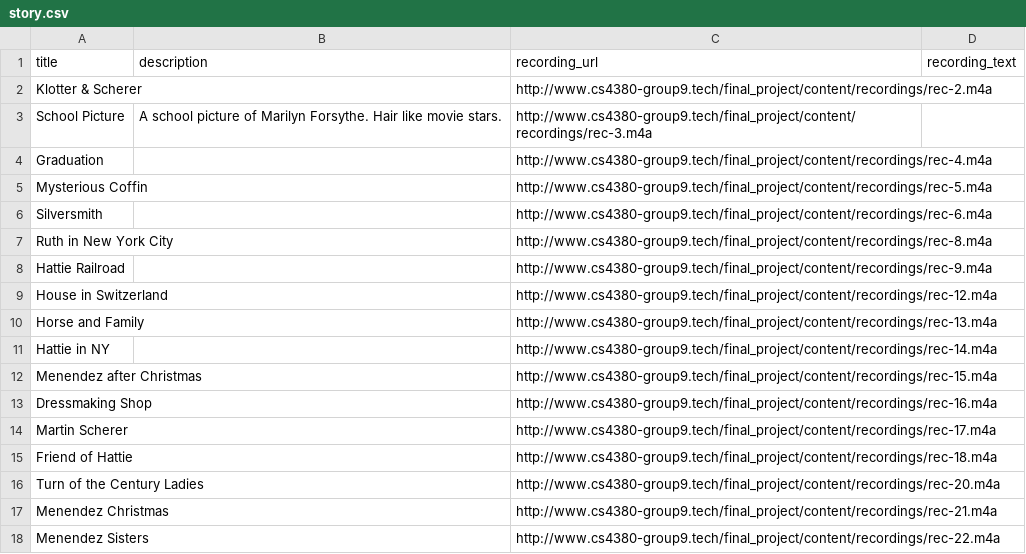
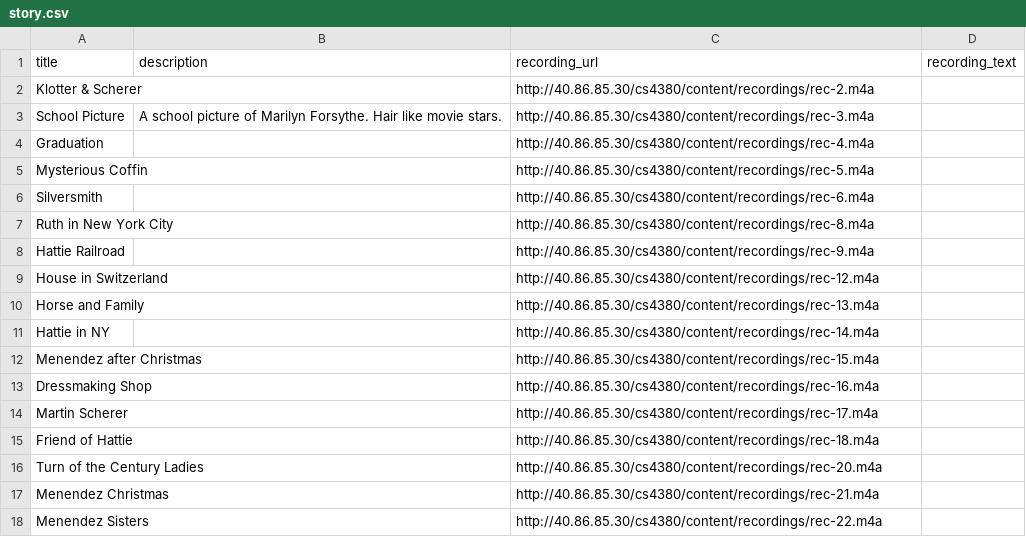
Before and after one commit to bsvm7/cs4380-final-project, a CSV file: db/input_data/story.csv, drawn as a sheet.

```diff
--- a/db/input_data/story.csv
+++ b/db/input_data/story.csv
@@ -1,18 +1,18 @@
 "title","description","recording_url","recording_text"
-"Klotter & Scherer",,"http://www.cs4380-group9.tech/final_project/content/recordings/rec-2.m4a",
-"School Picture","A school picture of Marilyn Forsythe. Hair like movie stars.","http://www.cs4380-group9.tech/final_project/content/recordings/rec-3.m4a",
-"Graduation",,"http://www.cs4380-group9.tech/final_project/content/recordings/rec-4.m4a",
-"Mysterious Coffin",,"http://www.cs4380-group9.tech/final_project/content/recordings/rec-5.m4a",
-"Silversmith",,"http://www.cs4380-group9.tech/final_project/content/recordings/rec-6.m4a",
-"Ruth in New York City",,"http://www.cs4380-group9.tech/final_project/content/recordings/rec-8.m4a",
-"Hattie Railroad",,"http://www.cs4380-group9.tech/final_project/content/recordings/rec-9.m4a",
-"House in Switzerland",,"http://www.cs4380-group9.tech/final_project/content/recordings/rec-12.m4a",
-"Horse and Family",,"http://www.cs4380-group9.tech/final_project/content/recordings/rec-13.m4a",
-"Hattie in NY",,"http://www.cs4380-group9.tech/final_project/content/recordings/rec-14.m4a",
-"Menendez after Christmas",,"http://www.cs4380-group9.tech/final_project/content/recordings/rec-15.m4a",
-"Dressmaking Shop",,"http://www.cs4380-group9.tech/final_project/content/recordings/rec-16.m4a",
-"Martin Scherer",,"http://www.cs4380-group9.tech/final_project/content/recordings/rec-17.m4a",
-"Friend of Hattie",,"http://www.cs4380-group9.tech/final_project/content/recordings/rec-18.m4a",
-"Turn of the Century Ladies",,"http://www.cs4380-group9.tech/final_project/content/recordings/rec-20.m4a",
-"Menendez Christmas",,"http://www.cs4380-group9.tech/final_project/content/recordings/rec-21.m4a",
-"Menendez Sisters",,"http://www.cs4380-group9.tech/final_project/content/recordings/rec-22.m4a",
+"Klotter & Scherer",,"http://40.86.85.30/cs4380/content/recordings/rec-2.m4a",
+"School Picture","A school picture of Marilyn Forsythe. Hair like movie stars.","http://40.86.85.30/cs4380/content/recordings/rec-3.m4a",
+"Graduation",,"http://40.86.85.30/cs4380/content/recordings/rec-4.m4a",
+"Mysterious Coffin",,"http://40.86.85.30/cs4380/content/recordings/rec-5.m4a",
+"Silversmith",,"http://40.86.85.30/cs4380/content/recordings/rec-6.m4a",
+"Ruth in New York City",,"http://40.86.85.30/cs4380/content/recordings/rec-8.m4a",
+"Hattie Railroad",,"http://40.86.85.30/cs4380/content/recordings/rec-9.m4a",
+"House in Switzerland",,"http://40.86.85.30/cs4380/content/recordings/rec-12.m4a",
+"Horse and Family",,"http://40.86.85.30/cs4380/content/recordings/rec-13.m4a",
+"Hattie in NY",,"http://40.86.85.30/cs4380/content/recordings/rec-14.m4a",
+"Menendez after Christmas",,"http://40.86.85.30/cs4380/content/recordings/rec-15.m4a",
+"Dressmaking Shop",,"http://40.86.85.30/cs4380/content/recordings/rec-16.m4a",
+"Martin Scherer",,"http://40.86.85.30/cs4380/content/recordings/rec-17.m4a",
+"Friend of Hattie",,"http://40.86.85.30/cs4380/content/recordings/rec-18.m4a",
+"Turn of the Century Ladies",,"http://40.86.85.30/cs4380/content/recordings/rec-20.m4a",
+"Menendez Christmas",,"http://40.86.85.30/cs4380/content/recordings/rec-21.m4a",
+"Menendez Sisters",,"http://40.86.85.30/cs4380/content/recordings/rec-22.m4a",
```
Also changed, not shown: db/input_data/photograph.csv.
